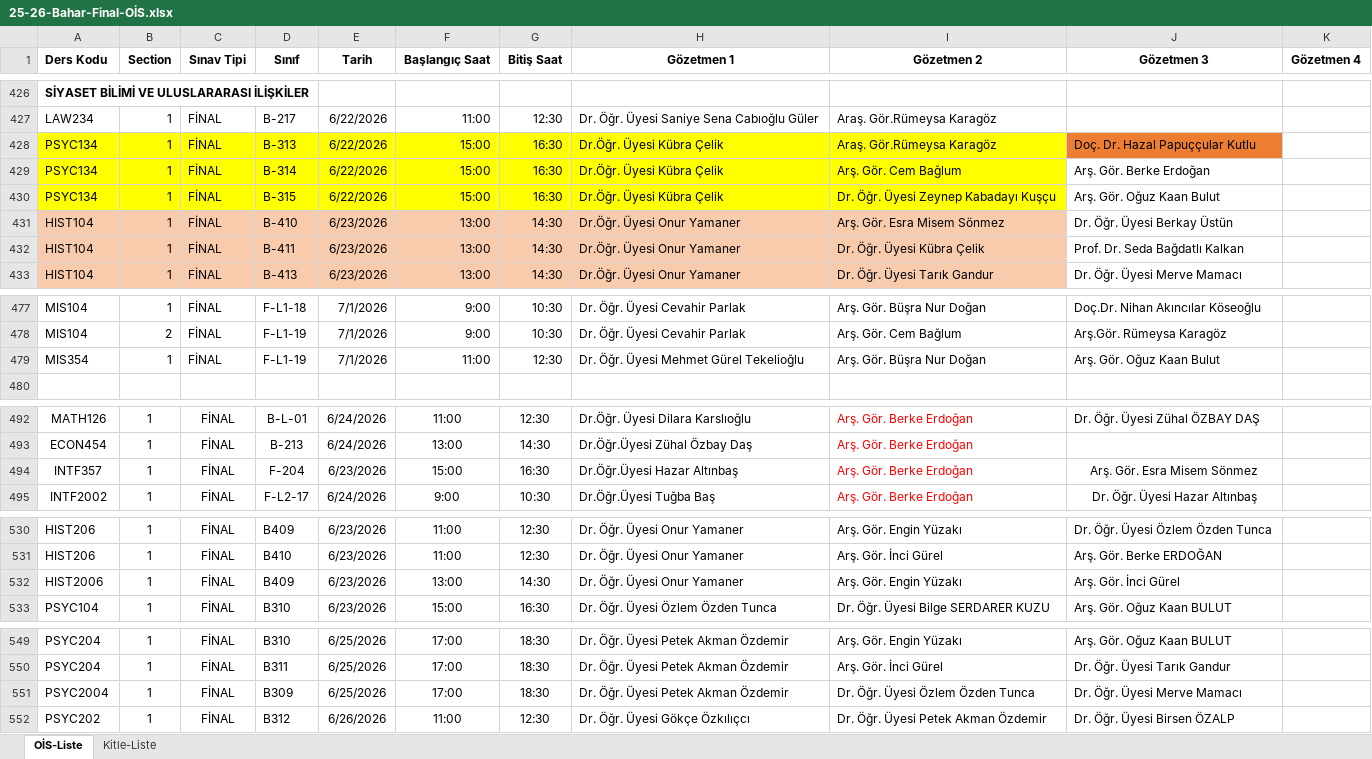
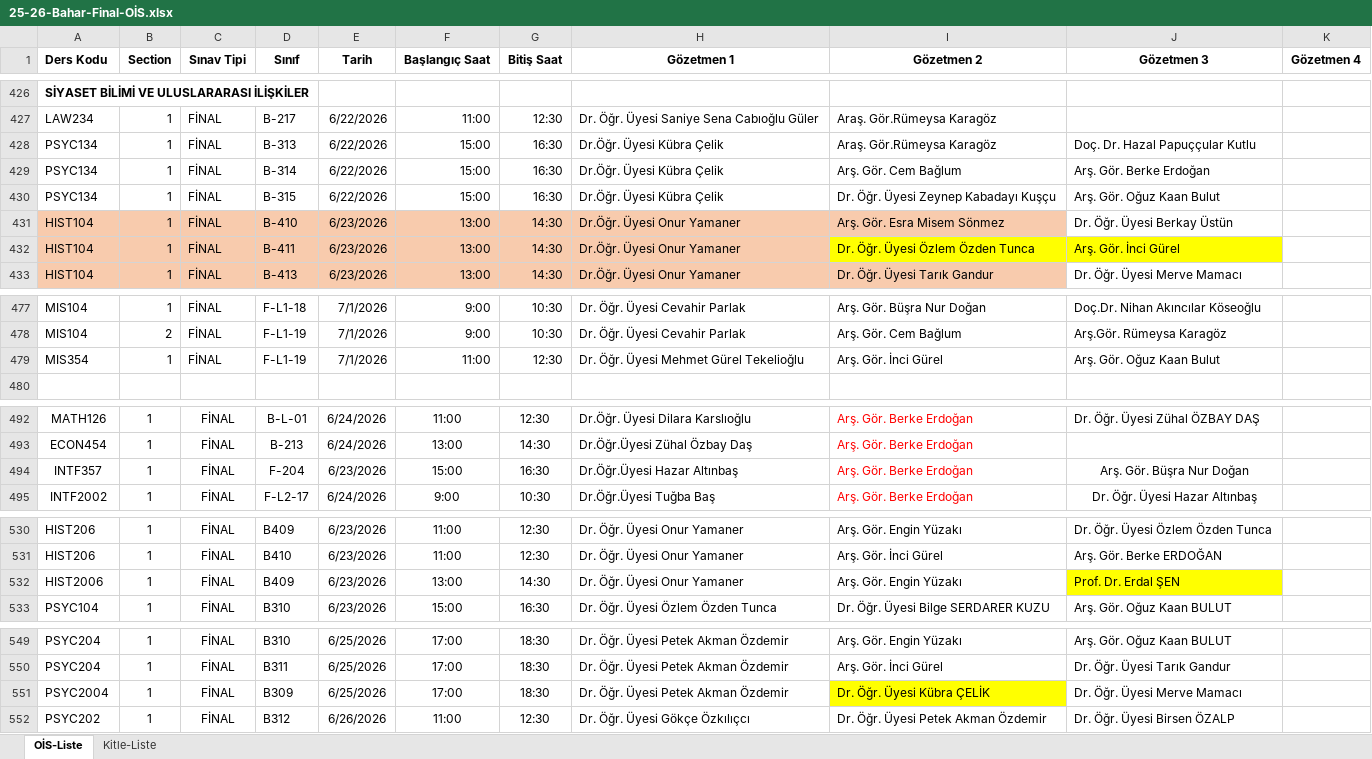
Before and after one commit to cembglm/2025-2026-vize-gozetmenlik, an Excel workbook: 25-26-Bahar-Final-OİS.xlsx, sheet OİS-Liste, drawn as a sheet; only a part is shown, gaps mark what is left out; values as stored, in another font and other column widths than the file's, no borders; the diff covers the shown part only; the diff names each change by its address in the sheet, - before the commit and + after, or states it on an @@ line.

Commit message:
Excel verilerini yeniden güncelle

```diff
--- a/25-26-Bahar-Final-OİS.xlsx (sheet OİS-Liste)
+++ b/25-26-Bahar-Final-OİS.xlsx (sheet OİS-Liste)
-A428:I430 fill: #FFFF00
+A428:I430 fill: none
-J428 fill: #ED7D31
+J428 fill: none
-I432 (Gözetmen 2): Dr. Öğr. Üyesi Kübra Çelik
+I432 (Gözetmen 2): Dr. Öğr. Üyesi Özlem Özden Tunca
-I432 fill: #F8CBAD
+I432 fill: #FFFF00
-J432 (Gözetmen 3): Prof. Dr. Seda Bağdatlı Kalkan
+J432 (Gözetmen 3): Arş. Gör. İnci Gürel
-J432 fill: none
+J432 fill: #FFFF00
-I479 (Gözetmen 2): Arş. Gör. Büşra Nur Doğan
+I479 (Gözetmen 2): Arş. Gör. İnci Gürel
-J494 (Gözetmen 3): Arş. Gör. Esra Misem Sönmez
+J494 (Gözetmen 3): Arş. Gör. Büşra Nur Doğan
-J532 (Gözetmen 3): Arş. Gör. İnci Gürel
+J532 (Gözetmen 3): Prof. Dr. Erdal ŞEN
-J532 fill: none
+J532 fill: #FFFF00
-I551 (Gözetmen 2): Dr. Öğr. Üyesi Özlem Özden Tunca
+I551 (Gözetmen 2): Dr. Öğr. Üyesi Kübra ÇELİK
-I551 fill: none
+I551 fill: #FFFF00
```
Also changed, not shown: 2 edited cells elsewhere in this sheet.
